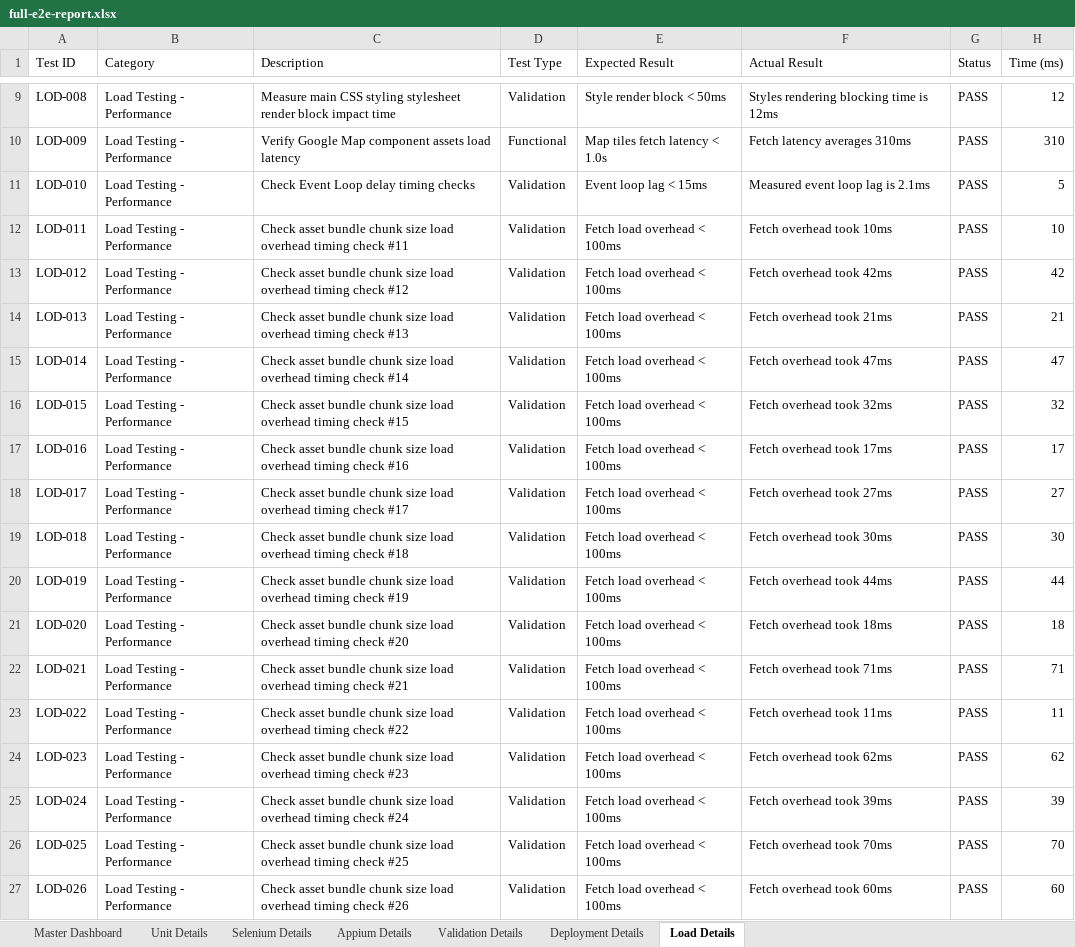
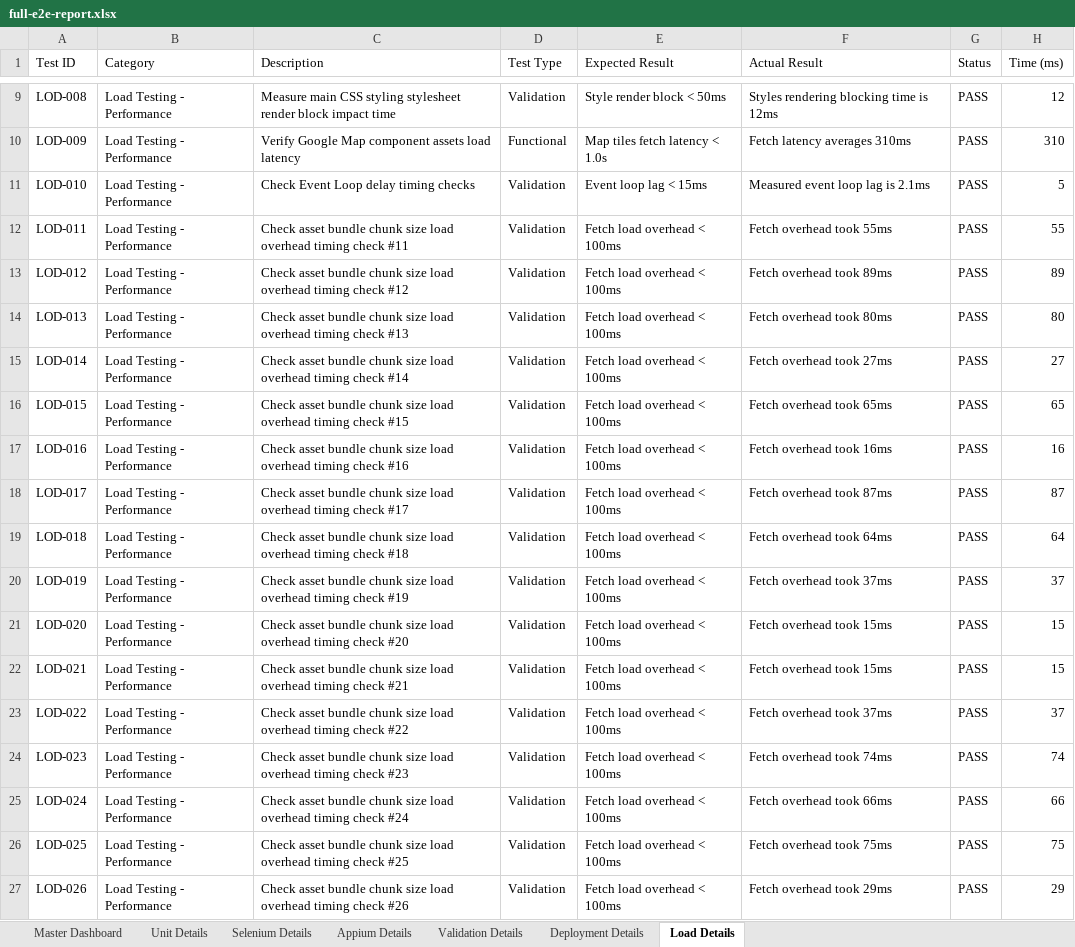
Before and after one commit to yuva2105/pdd-testing, an Excel workbook: dist-test/full-e2e-report.xlsx, sheet Load Details, drawn as a sheet; only a part is shown, gaps mark what is left out; values as stored, in another font and other column widths than the file's, no borders; the diff covers the shown part only; the diff names each change by its address in the sheet, - before the commit and + after, or states it on an @@ line.

```diff
--- a/dist-test/full-e2e-report.xlsx (sheet Load Details)
+++ b/dist-test/full-e2e-report.xlsx (sheet Load Details)
-F12 (Actual Result): Fetch overhead took 10ms
+F12 (Actual Result): Fetch overhead took 55ms
-H12 (Time (ms)): 10
+H12 (Time (ms)): 55
-F13 (Actual Result): Fetch overhead took 42ms
+F13 (Actual Result): Fetch overhead took 89ms
-H13 (Time (ms)): 42
+H13 (Time (ms)): 89
-F14 (Actual Result): Fetch overhead took 21ms
+F14 (Actual Result): Fetch overhead took 80ms
-H14 (Time (ms)): 21
+H14 (Time (ms)): 80
-F15 (Actual Result): Fetch overhead took 47ms
+F15 (Actual Result): Fetch overhead took 27ms
-H15 (Time (ms)): 47
+H15 (Time (ms)): 27
-F16 (Actual Result): Fetch overhead took 32ms
+F16 (Actual Result): Fetch overhead took 65ms
-H16 (Time (ms)): 32
+H16 (Time (ms)): 65
-F17 (Actual Result): Fetch overhead took 17ms
+F17 (Actual Result): Fetch overhead took 16ms
-H17 (Time (ms)): 17
+H17 (Time (ms)): 16
-F18 (Actual Result): Fetch overhead took 27ms
+F18 (Actual Result): Fetch overhead took 87ms
-H18 (Time (ms)): 27
+H18 (Time (ms)): 87
-F19 (Actual Result): Fetch overhead took 30ms
+F19 (Actual Result): Fetch overhead took 64ms
-H19 (Time (ms)): 30
+H19 (Time (ms)): 64
-F20 (Actual Result): Fetch overhead took 44ms
+F20 (Actual Result): Fetch overhead took 37ms
-H20 (Time (ms)): 44
+H20 (Time (ms)): 37
-F21 (Actual Result): Fetch overhead took 18ms
+F21 (Actual Result): Fetch overhead took 15ms
-H21 (Time (ms)): 18
+H21 (Time (ms)): 15
-F22 (Actual Result): Fetch overhead took 71ms
+F22 (Actual Result): Fetch overhead took 15ms
-H22 (Time (ms)): 71
+H22 (Time (ms)): 15
-F23 (Actual Result): Fetch overhead took 11ms
+F23 (Actual Result): Fetch overhead took 37ms
-H23 (Time (ms)): 11
+H23 (Time (ms)): 37
-F24 (Actual Result): Fetch overhead took 62ms
+F24 (Actual Result): Fetch overhead took 74ms
-H24 (Time (ms)): 62
+H24 (Time (ms)): 74
-F25 (Actual Result): Fetch overhead took 39ms
+F25 (Actual Result): Fetch overhead took 66ms
-H25 (Time (ms)): 39
+H25 (Time (ms)): 66
-F26 (Actual Result): Fetch overhead took 70ms
+F26 (Actual Result): Fetch overhead took 75ms
-H26 (Time (ms)): 70
+H26 (Time (ms)): 75
-F27 (Actual Result): Fetch overhead took 60ms
+F27 (Actual Result): Fetch overhead took 29ms
-H27 (Time (ms)): 60
+H27 (Time (ms)): 29
```
Also changed, not shown: 521 edited cells elsewhere in this sheet, sheet Selenium Details, sheet Appium Details, sheet Deployment Details, sheet Validation Details, sheet Unit Details, sheet Master Dashboard, dist-test/appium-android-report.xlsx, dist-test/deployment-test-report.xlsx, 14 other files.
